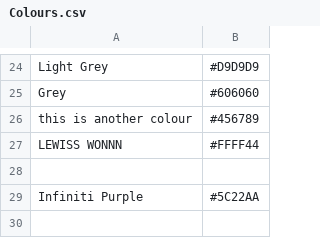
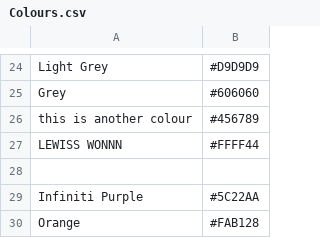
Before and after one commit to Stelank05/QuizGame, a CSV file: Aimee's Game V2/Setup Files/Colours.csv, drawn as a sheet; only a part is shown, gaps mark what is left out; the diff names each change by its address in the sheet, - before the commit and + after, or states it on an @@ line.

```diff
--- a/Aimee's Game V2/Setup Files/Colours.csv
+++ b/Aimee's Game V2/Setup Files/Colours.csv
+row 30: Orange | #FAB128
```
Also changed, not shown: 8 other files.
